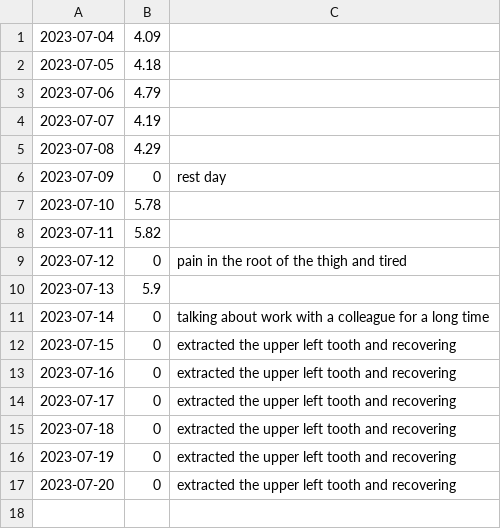
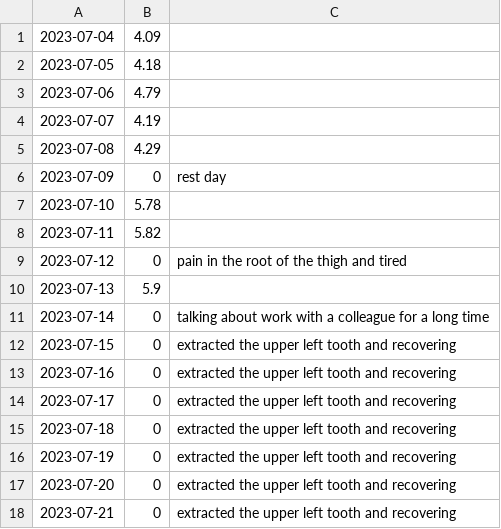
Before and after one commit to toxicant123/Project-Strong, a CSV file: data.csv, drawn as a sheet; the diff names each change by its address in the sheet, - before the commit and + after, or states it on an @@ line.

Commit message:
2023.07.21

```diff
--- a/data.csv
+++ b/data.csv
+row 18: 2023-07-21 | 0 | extracted the upper left tooth and recovering
```
